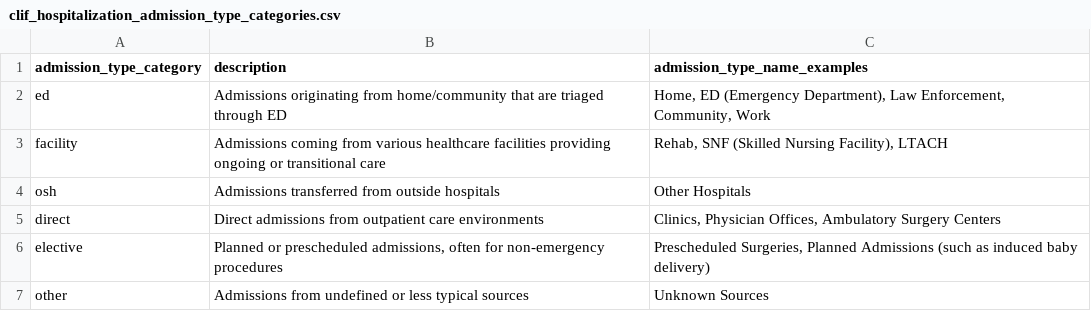
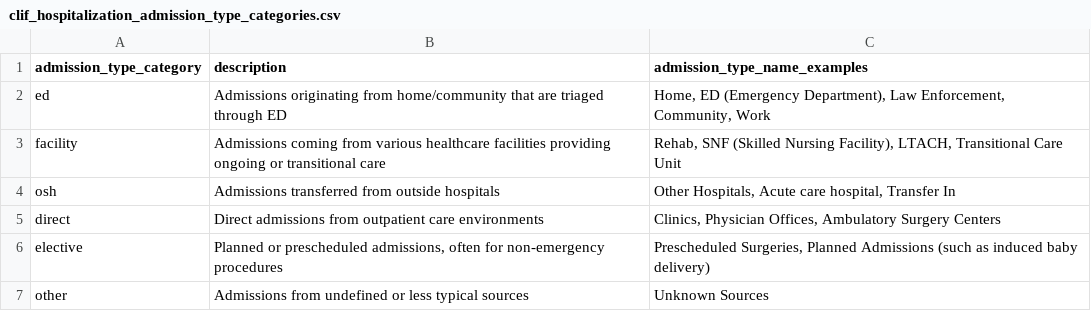
Before and after one commit to Common-Longitudinal-ICU-data-Format/CLIF, a CSV file: mCIDE/hospitalization/clif_hospitalization_admission_type_categories.csv, drawn as a sheet; the diff names each change by its address in the sheet, - before the commit and + after, or states it on an @@ line.

```diff
--- a/mCIDE/hospitalization/clif_hospitalization_admission_type_categories.csv
+++ b/mCIDE/hospitalization/clif_hospitalization_admission_type_categories.csv
-C3 (admission_type_name_examples): …Nursing Facility), LTACH
+C3 (admission_type_name_examples): …Nursing Facility), LTACH, Transitional Care Unit
-C4 (admission_type_name_examples): Other Hospitals
+C4 (admission_type_name_examples): Other Hospitals, Acute care hospital, Transfer In
```
Also changed, not shown: mCIDE/hospitalization/clif_hospitalization_discharge_categories.csv.
